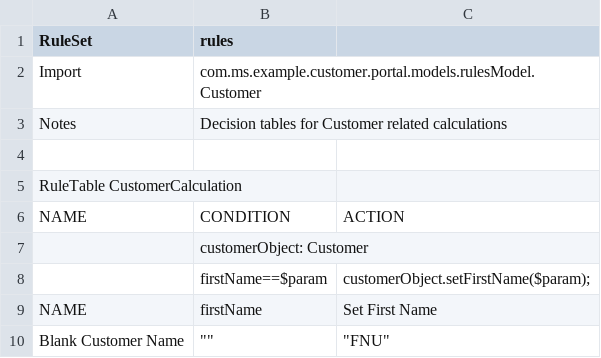
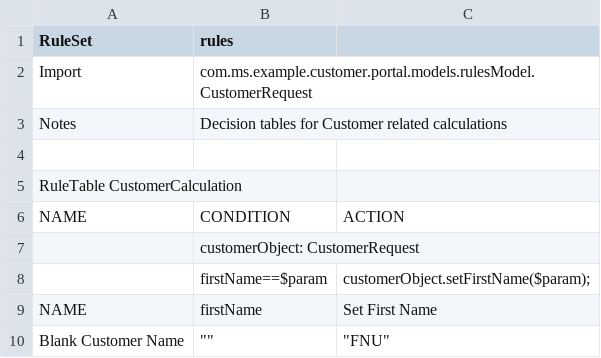
Before and after one commit to avikdigidev/customer-portal, a CSV file: customer-data-service/src/main/resources/customerRules.csv, drawn as a sheet.

```diff
--- a/customer-data-service/src/main/resources/customerRules.csv
+++ b/customer-data-service/src/main/resources/customerRules.csv
@@ -1,3 +1,3 @@
 RuleSet,rules,
-Import,com.ms.example.customer.portal.models.rulesModel.Customer,
+Import,com.ms.example.customer.portal.models.rulesModel.CustomerRequest,
 Notes,Decision tables for Customer related calculations,
@@ -6,3 +6,3 @@ RuleTable CustomerCalculation ,,
 NAME,CONDITION,ACTION
-,customerObject: Customer,
+,customerObject: CustomerRequest,
 ,firstName==$param,customerObject.setFirstName($param);
```
Also changed, not shown: 2 other files.
